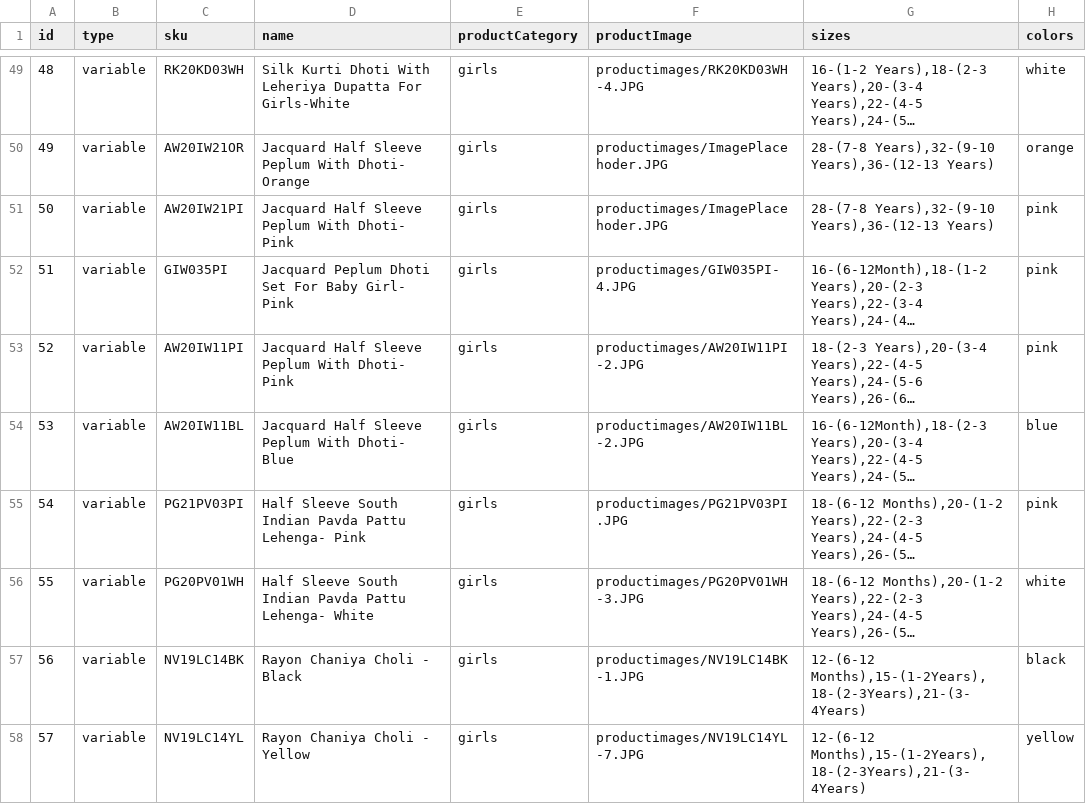
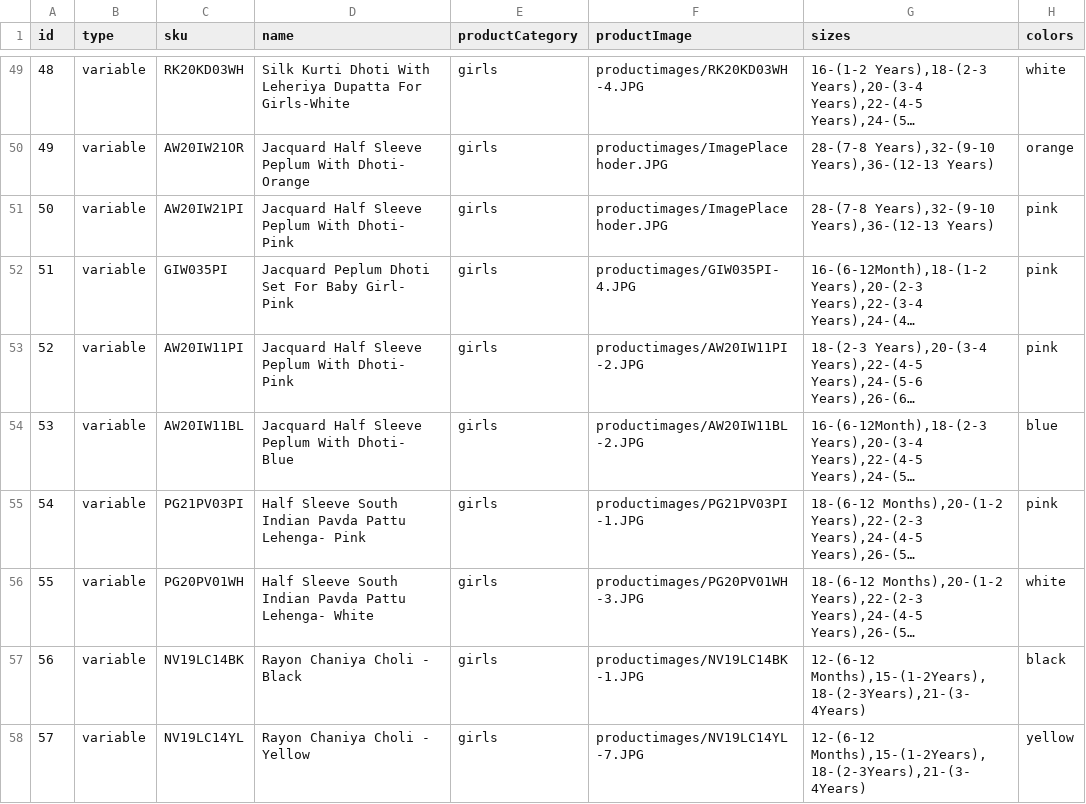
Before and after one commit to vish448/bnbca, a CSV file: src/content/products/products.csv, drawn as a sheet; only a part is shown, gaps mark what is left out; long unchanged cells end in …; the diff names each change by its address in the sheet, - before the commit and + after, or states it on an @@ line.

Commit message:
updating product page

```diff
--- a/src/content/products/products.csv
+++ b/src/content/products/products.csv
-F55 (productImage): productimages/PG21PV03PI.JPG
+F55 (productImage): productimages/PG21PV03PI-1.JPG
```
Also changed, not shown: 1 other file.
